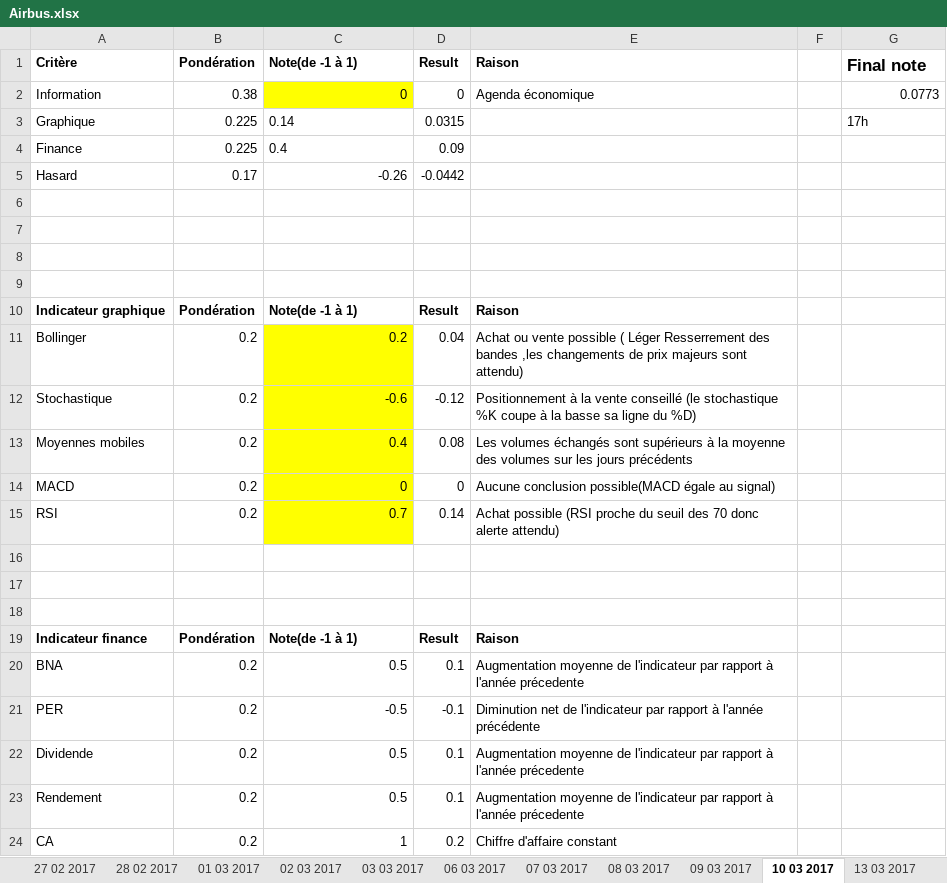
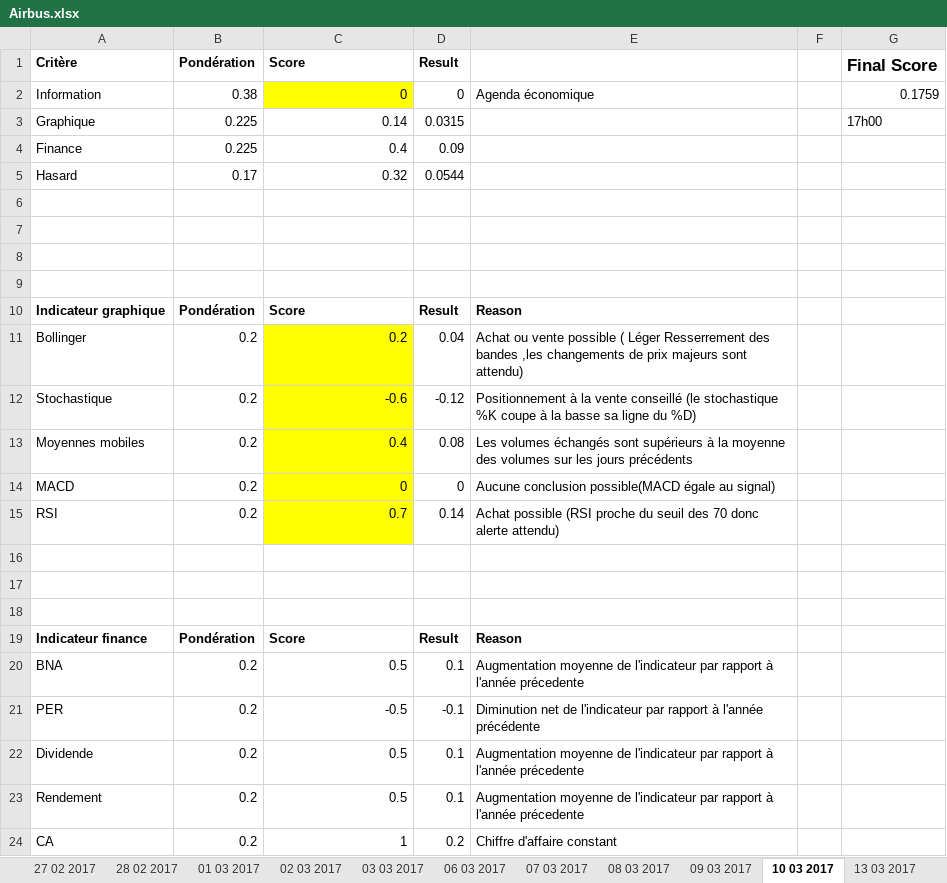
Before and after one commit to NathanKun/StockChooser, an Excel workbook: data/Airbus.xlsx, sheet 10 03 2017, drawn as a sheet; values as stored, in another font and other column widths than the file's, no borders; the diff names each change by its address in the sheet, - before the commit and + after, or states it on an @@ line.

```diff
--- a/data/Airbus.xlsx (sheet 10 03 2017)
+++ b/data/Airbus.xlsx (sheet 10 03 2017)
-C1: Note(de -1 à 1)
+C1: Score
-E1: Raison
+E1: (empty)
-G1: Final note
+G1: Final Score
-G2 (Final Score): 0.0773
+G2 (Final Score): 0.1759
-C3:C4 alignment: left
+C3:C4 alignment: right
-G3 (Final Score): 17h
+G3 (Final Score): 17h00
-C5 (Score): -0.26
+C5 (Score): 0.32
-D5 (Result): -0.0442
+D5 (Result): 0.0544
-C10 (Score): Note(de -1 à 1)
+C10 (Score): Score
-E10: Raison
+E10: Reason
-C19 (Score): Note(de -1 à 1)
+C19 (Score): Score
-E19: Raison
+E19: Reason
```
Also changed, not shown: sheet 14 03 2017, sheet 13 03 2017, sheet 15 03 2017, sheet 17 02 2017, sheet 09 03 2017, sheet 02 03 2017, 12 more sheets, data/Biomerieux.xlsx, data/Loreal.xlsx.
